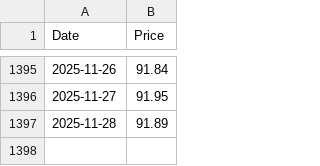
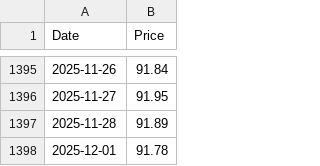
Before and after one commit to emmekappa/uncommon-funds, a CSV file: quotations/ES0000012F76.csv, drawn as a sheet; only a part is shown, gaps mark what is left out.

Commit message:
Updates quotation

```diff
--- a/quotations/ES0000012F76.csv
+++ b/quotations/ES0000012F76.csv
@@ -1397 +1397,2 @@ Date,Price
 2025-11-28,91.89
+2025-12-01,91.78
```
Also changed, not shown: quotations/IT0005517195.csv, quotations/LU2141869003.csv, 3 other files.
